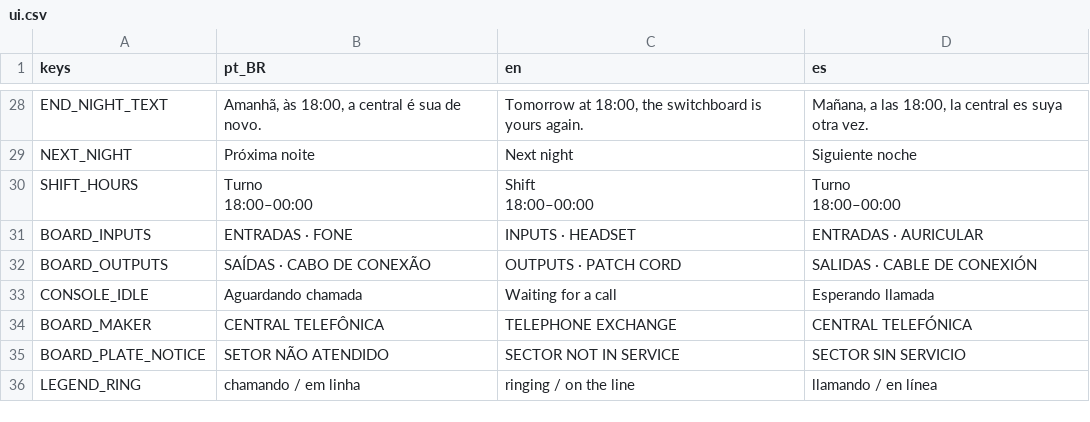
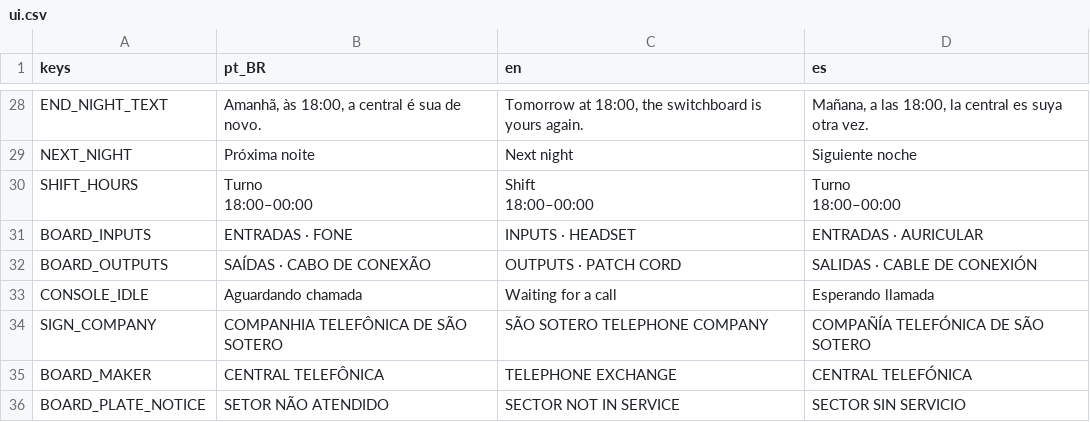
Before and after one commit to MendelDdS/Project-Switchboard, a CSV file: translations/ui.csv, drawn as a sheet; only a part is shown, gaps mark what is left out; the shorter side is filled out with more unchanged rows.

```diff
--- a/translations/ui.csv
+++ b/translations/ui.csv
@@ -36,2 +36,3 @@ BOARD_OUTPUTS,SAÍDAS · CABO DE CONEXÃO,OUTPUTS · PATCH CORD,SALIDAS · CABLE
 CONSOLE_IDLE,Aguardando chamada,Waiting for a call,Esperando llamada
+SIGN_COMPANY,COMPANHIA TELEFÔNICA DE SÃO SOTERO,SÃO SOTERO TELEPHONE COMPANY,COMPAÑÍA TELEFÓNICA DE SÃO SOTERO
 BOARD_MAKER,CENTRAL TELEFÔNICA,TELEPHONE EXCHANGE,CENTRAL TELEFÓNICA
```
Also changed, not shown: 18 other files.
